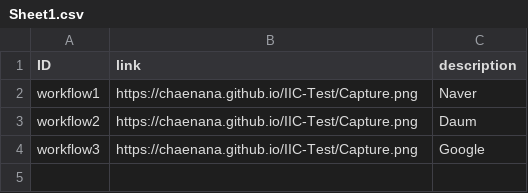
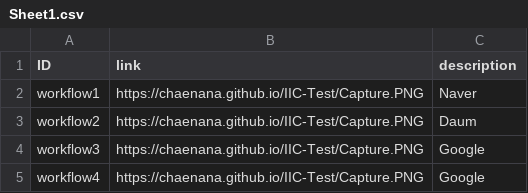
Before and after one commit to chaenana/IIC-Test, a CSV file: Sheet1.csv, drawn as a sheet.

```diff
--- a/Sheet1.csv
+++ b/Sheet1.csv
@@ -1,4 +1,5 @@
 ID,link,description
-workflow1,https://chaenana.github.io/IIC-Test/Capture.png,Naver
-workflow2,https://chaenana.github.io/IIC-Test/Capture.png,Daum
-workflow3,https://chaenana.github.io/IIC-Test/Capture.png,Google
+workflow1,https://chaenana.github.io/IIC-Test/Capture.PNG,Naver
+workflow2,https://chaenana.github.io/IIC-Test/Capture.PNG,Daum
+workflow3,https://chaenana.github.io/IIC-Test/Capture.PNG,Google
+workflow4,https://chaenana.github.io/IIC-Test/Capture.PNG,Google
```
Also changed, not shown: 1 other file.
